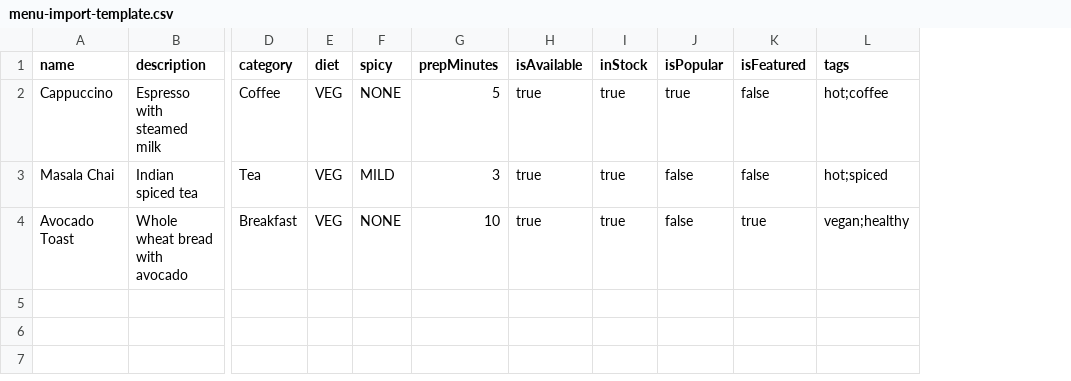
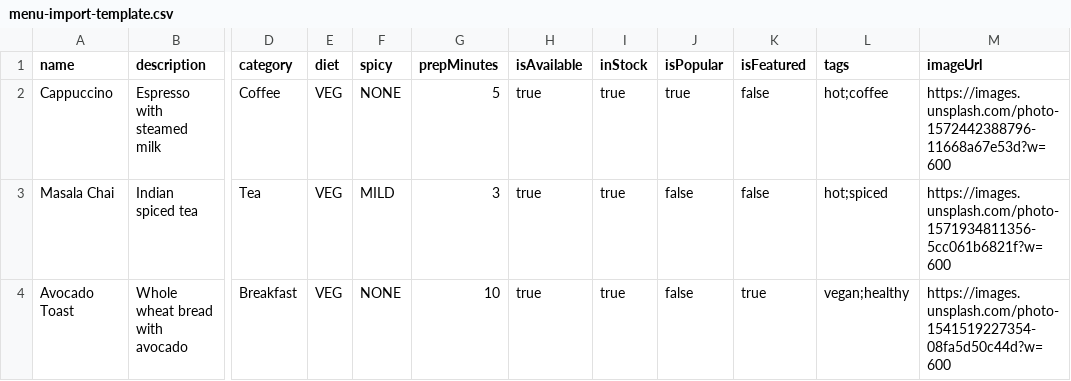
Before and after one commit to ott24x7-oss/cafeqr-pro, a CSV file: public/menu-import-template.csv, drawn as a sheet; only a part is shown, gaps mark what is left out; the diff names each change by its address in the sheet, - before the commit and + after, or states it on an @@ line.

```diff
--- a/public/menu-import-template.csv
+++ b/public/menu-import-template.csv
+column M (imageUrl), rows 2-4: https://images.unsplash.com/photo-1572442388796-11668a67e53d?w=600 | https://images.unsplash.com/photo-1571934811356-5cc061b6821f?w=600 | https://images.unsplash.com/photo-1541519227354-08fa5d50c44d?w=600
```
Also changed, not shown: 2 other files.
